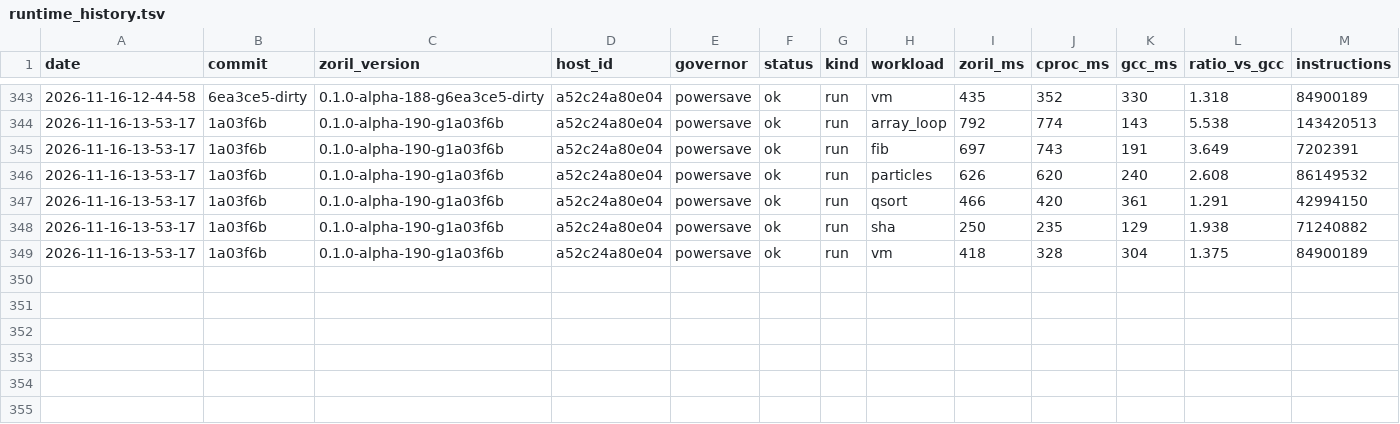
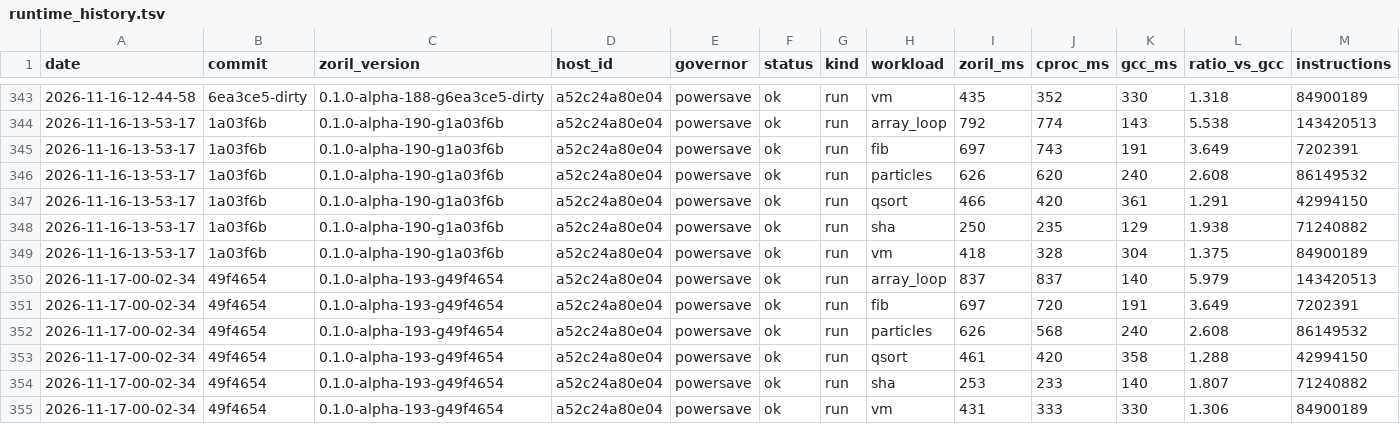
Before and after one commit to engenforge/zoril, a TSV file: runtime_history.tsv, drawn as a sheet; only a part is shown, gaps mark what is left out.

```diff
--- a/runtime_history.tsv
+++ b/runtime_history.tsv
@@ -349 +349,7 @@ date	commit	zoril_version	host_id	governor	status	kind	workload	zoril_ms	cproc_m
 2026-11-16-13-53-17	1a03f6b	0.1.0-alpha-190-g1a03f6b	a52c24a80e04	powersave	ok	run	vm	418	328	304	1.375	84900189
+2026-11-17-00-02-34	49f4654	0.1.0-alpha-193-g49f4654	a52c24a80e04	powersave	ok	run	array_loop	837	837	140	5.979	143420513
+2026-11-17-00-02-34	49f4654	0.1.0-alpha-193-g49f4654	a52c24a80e04	powersave	ok	run	fib	697	720	191	3.649	7202391
+2026-11-17-00-02-34	49f4654	0.1.0-alpha-193-g49f4654	a52c24a80e04	powersave	ok	run	particles	626	568	240	2.608	86149532
+2026-11-17-00-02-34	49f4654	0.1.0-alpha-193-g49f4654	a52c24a80e04	powersave	ok	run	qsort	461	420	358	1.288	42994150
+2026-11-17-00-02-34	49f4654	0.1.0-alpha-193-g49f4654	a52c24a80e04	powersave	ok	run	sha	253	233	140	1.807	71240882
+2026-11-17-00-02-34	49f4654	0.1.0-alpha-193-g49f4654	a52c24a80e04	powersave	ok	run	vm	431	333	330	1.306	84900189
```
